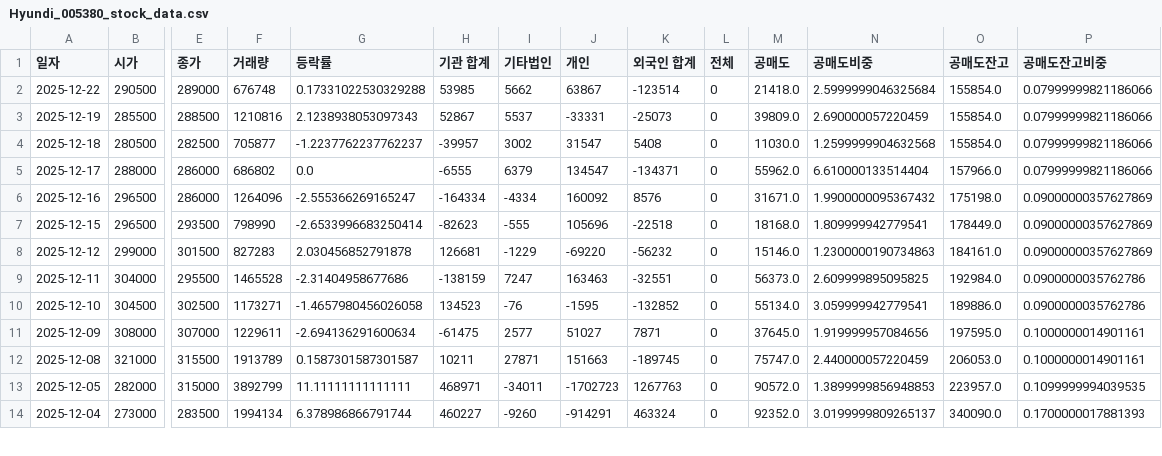
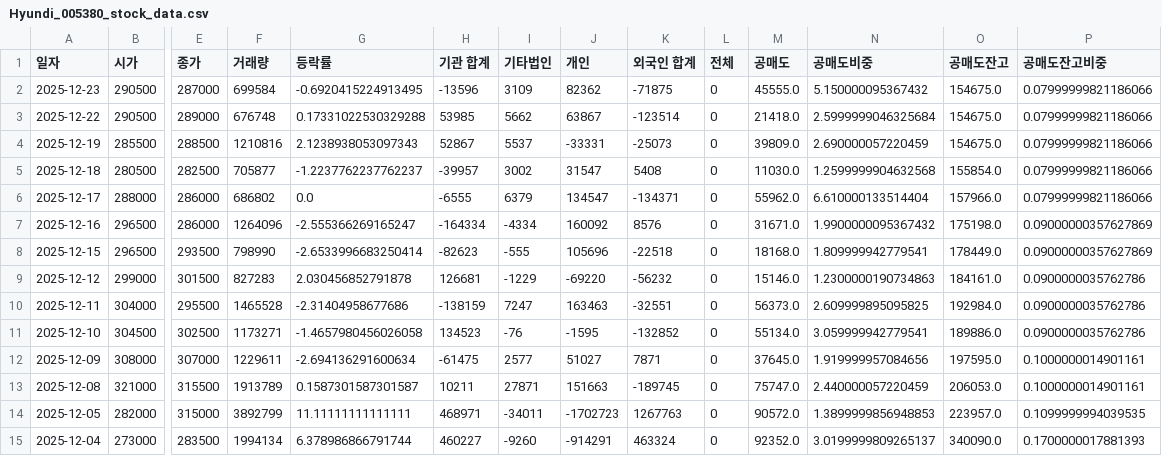
Before and after one commit to ccyun95/Automobile_robot_work, a CSV file: data/Hyundi_005380_stock_data.csv, drawn as a sheet; only a part is shown, gaps mark what is left out; addresses are those after the commit; rows hold the shown columns only; the diff names each change by its address in the sheet, - before the commit and + after, or states it on an @@ line.

```diff
--- a/data/Hyundi_005380_stock_data.csv
+++ b/data/Hyundi_005380_stock_data.csv
+row 2: 2025-12-23 | 290500 | 287000 | 699584 | -0.6920415224913495 | -13596 | 3109 | 82362 | -71875 | 0 | 45555.0 | 5.150000095367432 | 154675.0 | 0.07999999821186066
-O3:O4 (공매도잔고): 155854.0
+O3:O4 (공매도잔고): 154675.0
-P9 (공매도잔고비중): 0.09000000357627869
+P9 (공매도잔고비중): 0.0900000035762786
```
Also changed, not shown: data/PnS_Robotics_460940_stock_data.csv, data/Robotis_108490_stock_data.csv, 8 other files.
